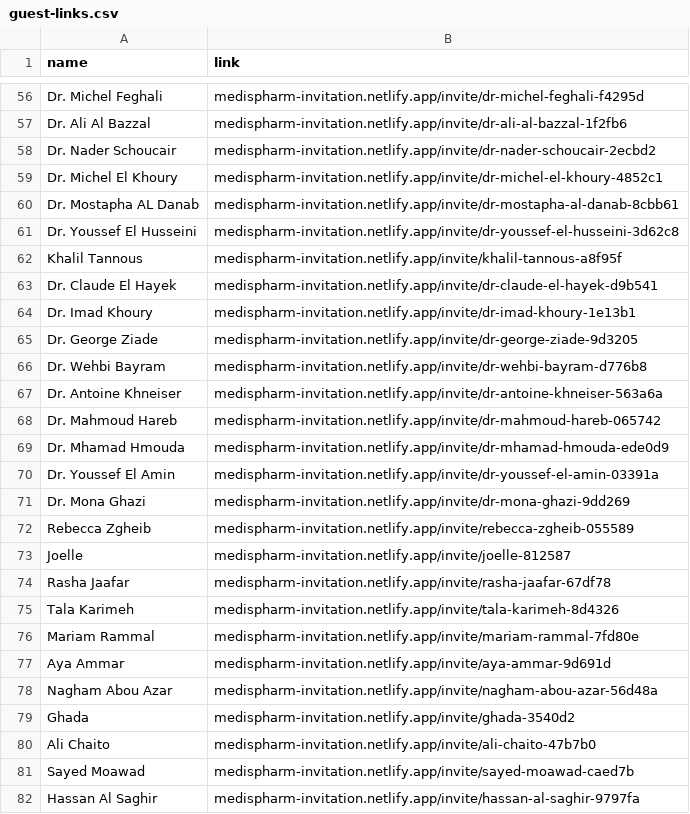
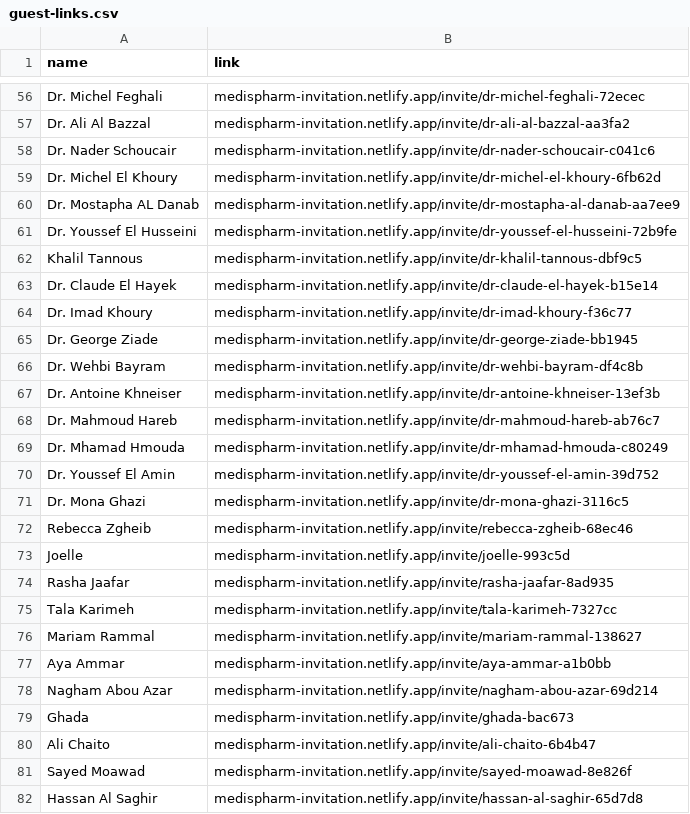
Before and after one commit to melhemkarim/Medis, a CSV file: data/guest-links.csv, drawn as a sheet; only a part is shown, gaps mark what is left out; the diff covers the shown part only.

```diff
--- a/data/guest-links.csv
+++ b/data/guest-links.csv
@@ -56,27 +56,27 @@ name,link
-"Dr. Michel Feghali",medispharm-invitation.netlify.app/invite/dr-michel-feghali-f4295d
-"Dr. Ali Al Bazzal",medispharm-invitation.netlify.app/invite/dr-ali-al-bazzal-1f2fb6
-"Dr. Nader Schoucair",medispharm-invitation.netlify.app/invite/dr-nader-schoucair-2ecbd2
-"Dr. Michel El Khoury",medispharm-invitation.netlify.app/invite/dr-michel-el-khoury-4852c1
-"Dr. Mostapha AL Danab",medispharm-invitation.netlify.app/invite/dr-mostapha-al-danab-8cbb61
-"Dr. Youssef El Husseini",medispharm-invitation.netlify.app/invite/dr-youssef-el-husseini-3d62c8
-"Khalil Tannous",medispharm-invitation.netlify.app/invite/khalil-tannous-a8f95f
-"Dr. Claude El Hayek",medispharm-invitation.netlify.app/invite/dr-claude-el-hayek-d9b541
-"Dr. Imad Khoury",medispharm-invitation.netlify.app/invite/dr-imad-khoury-1e13b1
-"Dr. George Ziade",medispharm-invitation.netlify.app/invite/dr-george-ziade-9d3205
-"Dr. Wehbi Bayram",medispharm-invitation.netlify.app/invite/dr-wehbi-bayram-d776b8
-"Dr. Antoine Khneiser",medispharm-invitation.netlify.app/invite/dr-antoine-khneiser-563a6a
-"Dr. Mahmoud Hareb",medispharm-invitation.netlify.app/invite/dr-mahmoud-hareb-065742
-"Dr. Mhamad Hmouda",medispharm-invitation.netlify.app/invite/dr-mhamad-hmouda-ede0d9
-"Dr. Youssef El Amin",medispharm-invitation.netlify.app/invite/dr-youssef-el-amin-03391a
-"Dr. Mona Ghazi",medispharm-invitation.netlify.app/invite/dr-mona-ghazi-9dd269
-"Rebecca Zgheib",medispharm-invitation.netlify.app/invite/rebecca-zgheib-055589
-"Joelle",medispharm-invitation.netlify.app/invite/joelle-812587
-"Rasha Jaafar",medispharm-invitation.netlify.app/invite/rasha-jaafar-67df78
-"Tala Karimeh",medispharm-invitation.netlify.app/invite/tala-karimeh-8d4326
-"Mariam Rammal",medispharm-invitation.netlify.app/invite/mariam-rammal-7fd80e
-"Aya Ammar",medispharm-invitation.netlify.app/invite/aya-ammar-9d691d
-"Nagham Abou Azar",medispharm-invitation.netlify.app/invite/nagham-abou-azar-56d48a
-"Ghada",medispharm-invitation.netlify.app/invite/ghada-3540d2
-"Ali Chaito",medispharm-invitation.netlify.app/invite/ali-chaito-47b7b0
-"Sayed Moawad",medispharm-invitation.netlify.app/invite/sayed-moawad-caed7b
-"Hassan Al Saghir",medispharm-invitation.netlify.app/invite/hassan-al-saghir-9797fa
+"Dr. Michel Feghali",medispharm-invitation.netlify.app/invite/dr-michel-feghali-72ecec
+"Dr. Ali Al Bazzal",medispharm-invitation.netlify.app/invite/dr-ali-al-bazzal-aa3fa2
+"Dr. Nader Schoucair",medispharm-invitation.netlify.app/invite/dr-nader-schoucair-c041c6
+"Dr. Michel El Khoury",medispharm-invitation.netlify.app/invite/dr-michel-el-khoury-6fb62d
+"Dr. Mostapha AL Danab",medispharm-invitation.netlify.app/invite/dr-mostapha-al-danab-aa7ee9
+"Dr. Youssef El Husseini",medispharm-invitation.netlify.app/invite/dr-youssef-el-husseini-72b9fe
+"Khalil Tannous",medispharm-invitation.netlify.app/invite/dr-khalil-tannous-dbf9c5
+"Dr. Claude El Hayek",medispharm-invitation.netlify.app/invite/dr-claude-el-hayek-b15e14
+"Dr. Imad Khoury",medispharm-invitation.netlify.app/invite/dr-imad-khoury-f36c77
+"Dr. George Ziade",medispharm-invitation.netlify.app/invite/dr-george-ziade-bb1945
+"Dr. Wehbi Bayram",medispharm-invitation.netlify.app/invite/dr-wehbi-bayram-df4c8b
+"Dr. Antoine Khneiser",medispharm-invitation.netlify.app/invite/dr-antoine-khneiser-13ef3b
+"Dr. Mahmoud Hareb",medispharm-invitation.netlify.app/invite/dr-mahmoud-hareb-ab76c7
+"Dr. Mhamad Hmouda",medispharm-invitation.netlify.app/invite/dr-mhamad-hmouda-c80249
+"Dr. Youssef El Amin",medispharm-invitation.netlify.app/invite/dr-youssef-el-amin-39d752
+"Dr. Mona Ghazi",medispharm-invitation.netlify.app/invite/dr-mona-ghazi-3116c5
+"Rebecca Zgheib",medispharm-invitation.netlify.app/invite/rebecca-zgheib-68ec46
+"Joelle",medispharm-invitation.netlify.app/invite/joelle-993c5d
+"Rasha Jaafar",medispharm-invitation.netlify.app/invite/rasha-jaafar-8ad935
+"Tala Karimeh",medispharm-invitation.netlify.app/invite/tala-karimeh-7327cc
+"Mariam Rammal",medispharm-invitation.netlify.app/invite/mariam-rammal-138627
+"Aya Ammar",medispharm-invitation.netlify.app/invite/aya-ammar-a1b0bb
+"Nagham Abou Azar",medispharm-invitation.netlify.app/invite/nagham-abou-azar-69d214
+"Ghada",medispharm-invitation.netlify.app/invite/ghada-bac673
+"Ali Chaito",medispharm-invitation.netlify.app/invite/ali-chaito-6b4b47
+"Sayed Moawad",medispharm-invitation.netlify.app/invite/sayed-moawad-8e826f
+"Hassan Al Saghir",medispharm-invitation.netlify.app/invite/hassan-al-saghir-65d7d8
```
Also changed, not shown: 61 edited cells elsewhere in this file.
